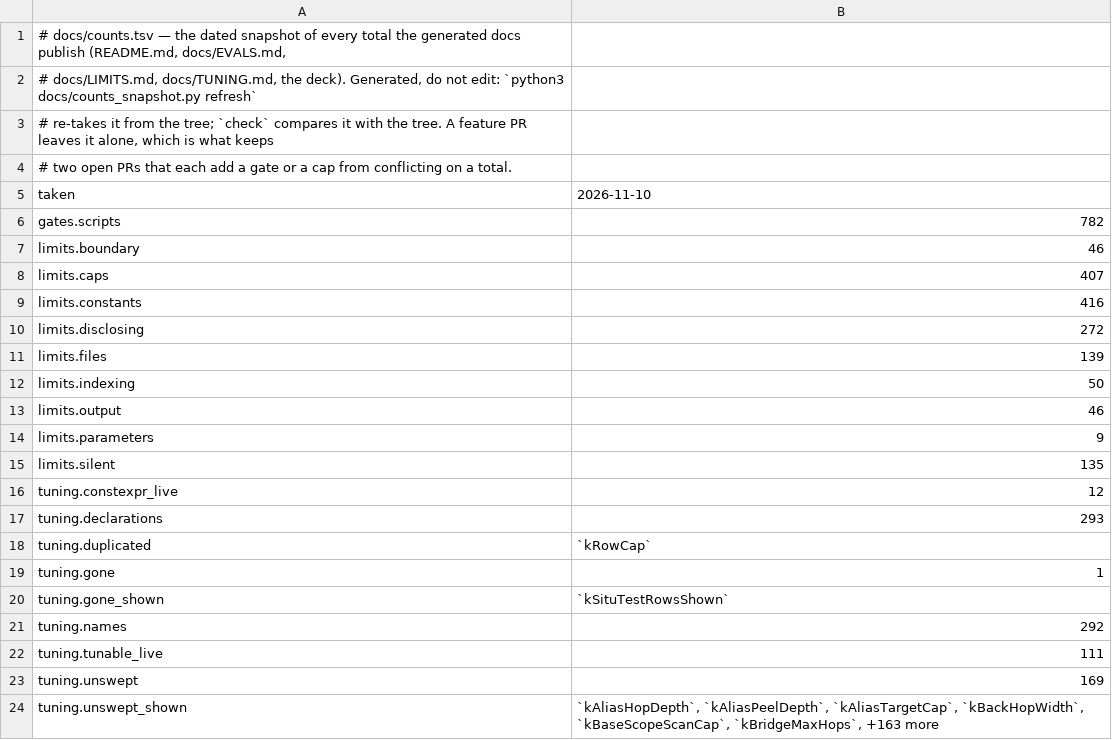
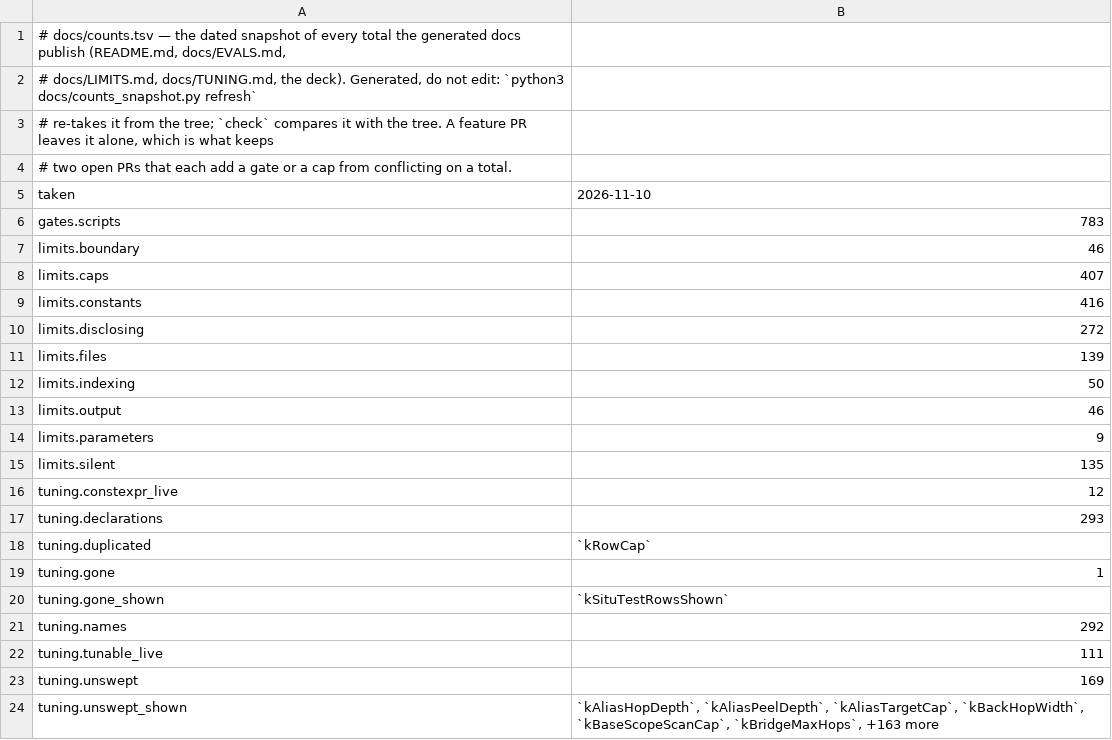
Before and after one commit to redhat-et/ripwire, a TSV file: docs/counts.tsv, drawn as a sheet.

```diff
--- a/docs/counts.tsv
+++ b/docs/counts.tsv
@@ -5,3 +5,3 @@
 taken	2026-11-10
-gates.scripts	782
+gates.scripts	783
 limits.boundary	46
```
Also changed, not shown: 5 other files.
